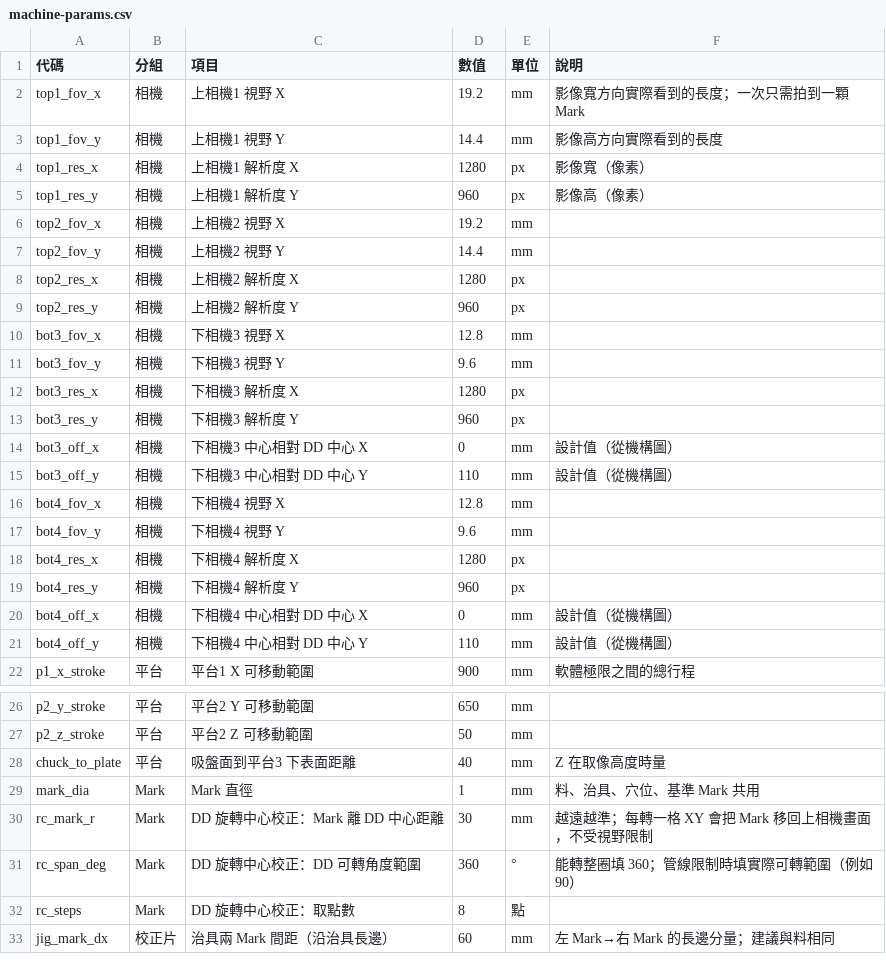
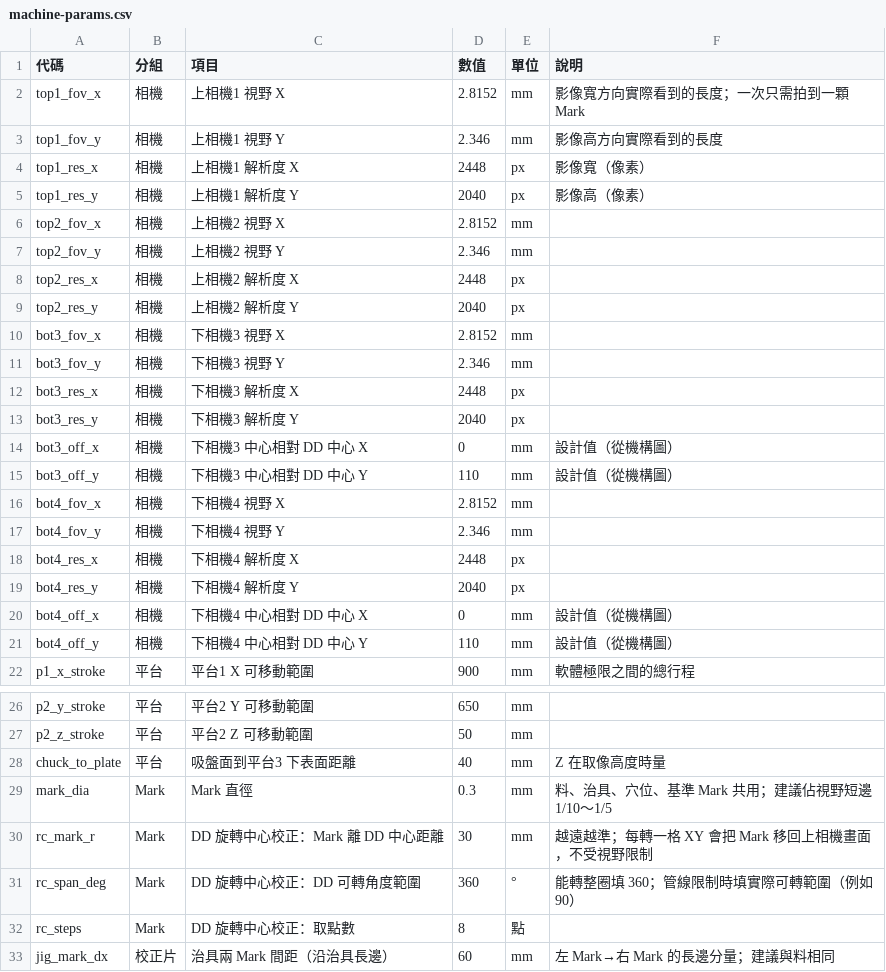
Before and after one commit to onlydog614/Alignment, a CSV file: tools/calib3d/machine-params.csv, drawn as a sheet; only a part is shown, gaps mark what is left out.

```diff
--- a/tools/calib3d/machine-params.csv
+++ b/tools/calib3d/machine-params.csv
@@ -1,20 +1,20 @@
 代碼,分組,項目,數值,單位,說明
-top1_fov_x,相機,上相機1 視野 X,19.2,mm,影像寬方向實際看到的長度；一次只需拍到一顆 Mark
-top1_fov_y,相機,上相機1 視野 Y,14.4,mm,影像高方向實際看到的長度
-top1_res_x,相機,上相機1 解析度 X,1280,px,影像寬（像素）
-top1_res_y,相機,上相機1 解析度 Y,960,px,影像高（像素）
-top2_fov_x,相機,上相機2 視野 X,19.2,mm,
-top2_fov_y,相機,上相機2 視野 Y,14.4,mm,
-top2_res_x,相機,上相機2 解析度 X,1280,px,
-top2_res_y,相機,上相機2 解析度 Y,960,px,
-bot3_fov_x,相機,下相機3 視野 X,12.8,mm,
-bot3_fov_y,相機,下相機3 視野 Y,9.6,mm,
-bot3_res_x,相機,下相機3 解析度 X,1280,px,
-bot3_res_y,相機,下相機3 解析度 Y,960,px,
+top1_fov_x,相機,上相機1 視野 X,2.8152,mm,影像寬方向實際看到的長度；一次只需拍到一顆 Mark
+top1_fov_y,相機,上相機1 視野 Y,2.346,mm,影像高方向實際看到的長度
+top1_res_x,相機,上相機1 解析度 X,2448,px,影像寬（像素）
+top1_res_y,相機,上相機1 解析度 Y,2040,px,影像高（像素）
+top2_fov_x,相機,上相機2 視野 X,2.8152,mm,
+top2_fov_y,相機,上相機2 視野 Y,2.346,mm,
+top2_res_x,相機,上相機2 解析度 X,2448,px,
+top2_res_y,相機,上相機2 解析度 Y,2040,px,
+bot3_fov_x,相機,下相機3 視野 X,2.8152,mm,
+bot3_fov_y,相機,下相機3 視野 Y,2.346,mm,
+bot3_res_x,相機,下相機3 解析度 X,2448,px,
+bot3_res_y,相機,下相機3 解析度 Y,2040,px,
 bot3_off_x,相機,下相機3 中心相對 DD 中心 X,0,mm,設計值（從機構圖）
 bot3_off_y,相機,下相機3 中心相對 DD 中心 Y,110,mm,設計值（從機構圖）
-bot4_fov_x,相機,下相機4 視野 X,12.8,mm,
-bot4_fov_y,相機,下相機4 視野 Y,9.6,mm,
-bot4_res_x,相機,下相機4 解析度 X,1280,px,
-bot4_res_y,相機,下相機4 解析度 Y,960,px,
+bot4_fov_x,相機,下相機4 視野 X,2.8152,mm,
+bot4_fov_y,相機,下相機4 視野 Y,2.346,mm,
+bot4_res_x,相機,下相機4 解析度 X,2448,px,
+bot4_res_y,相機,下相機4 解析度 Y,2040,px,
 bot4_off_x,相機,下相機4 中心相對 DD 中心 X,0,mm,設計值（從機構圖）
@@ -28,3 +28,3 @@ p2_z_stroke,平台,平台2 Z 可移動範圍,50,mm,
 chuck_to_plate,平台,吸盤面到平台3 下表面距離,40,mm,Z 在取像高度時量
-mark_dia,Mark,Mark 直徑,1,mm,料、治具、穴位、基準 Mark 共用
+mark_dia,Mark,Mark 直徑,0.3,mm,料、治具、穴位、基準 Mark 共用；建議佔視野短邊 1/10～1/5
 rc_mark_r,Mark,DD 旋轉中心校正：Mark 離 DD 中心距離,30,mm,越遠越準；每轉一格 XY 會把 Mark 移回上相機畫面，不受視野限制
```
Also changed, not shown: 5 other files.
